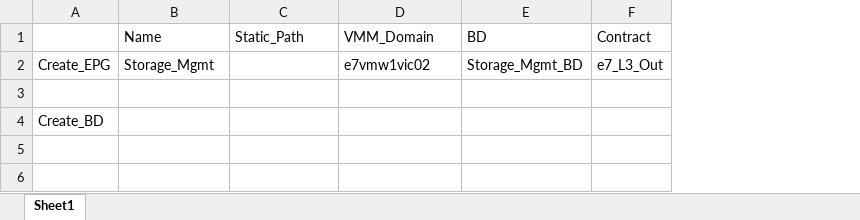
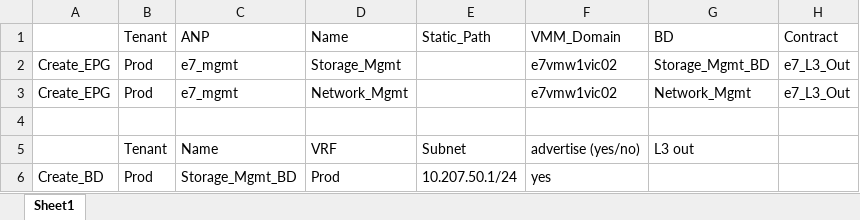
Before and after one commit to boblongmore/Scripts_ACI, an Excel workbook: Create_EPG/EPG_Input.xlsx, sheet Sheet1, drawn as a sheet; values as stored, in another font and other column widths than the file's, no borders; removed rows and columns are numbered as before the commit, all else as after; the diff names each change by its address in the sheet, - before the commit and + after, or states it on an @@ line.

```diff
--- a/Create_EPG/EPG_Input.xlsx (sheet Sheet1)
+++ b/Create_EPG/EPG_Input.xlsx (sheet Sheet1)
+column B, rows 1-2: Tenant | Prod
+column C, rows 1-2: ANP | e7_mgmt
+row 3: Create_EPG | Prod | e7_mgmt | Network_Mgmt |  | e7vmw1vic02 | Network_Mgmt | e7_L3_Out
-row 4: Create_BD
+row 5:  | Tenant | Name | VRF | Subnet | advertise (yes/no) | L3 out
+row 6: Create_BD | Prod | Storage_Mgmt_BD | Prod | 10.207.50.1/24 | yes
```
Also changed, not shown: 1 other file.
